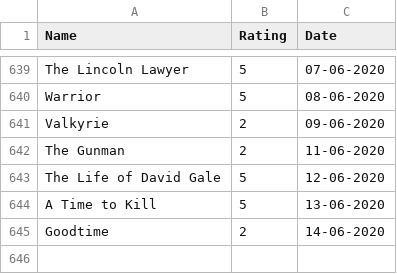
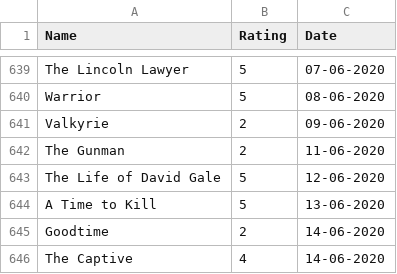
Before and after one commit to rajBar/movies, a CSV file: _data/movie-ratings.csv, drawn as a sheet; only a part is shown, gaps mark what is left out; the diff names each change by its address in the sheet, - before the commit and + after, or states it on an @@ line.

Commit message:
adding The Captive to movie list

```diff
--- a/_data/movie-ratings.csv
+++ b/_data/movie-ratings.csv
+row 646: The Captive | 4 | 14-06-2020
```
